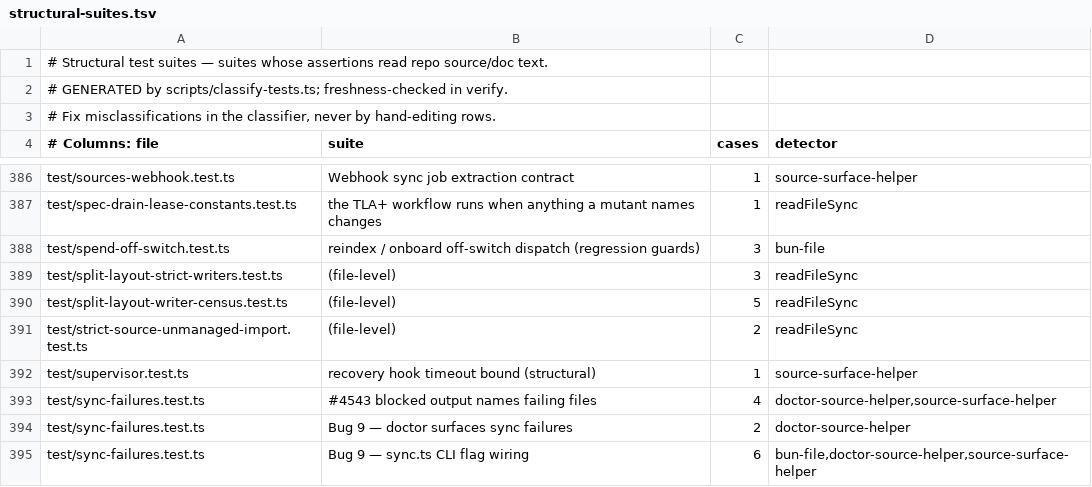
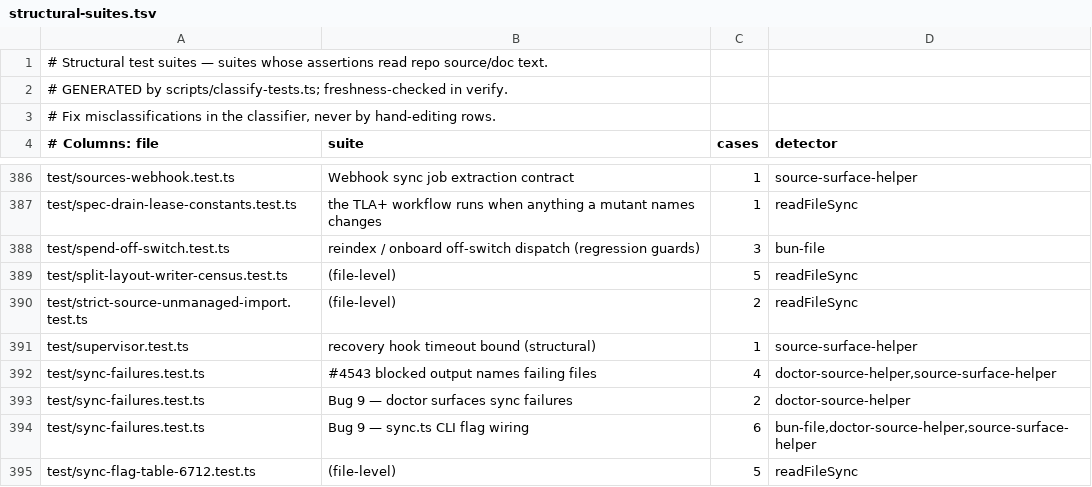
Before and after one commit to JeroenCorthout/gbrain, a TSV file: scripts/structural-suites.tsv, drawn as a sheet; only a part is shown, gaps mark what is left out; the shorter side is filled out with more unchanged rows.

Commit message:
Wave B PR 5 lane 5e: the guard's GIT_TRACE case sets its environment through withEnv (test isolation R1), and the structural manifest drops split-layout-strict-writers, which no longer reads source files
Co-authored-by: capy-ai[bot] <230910855+capy-ai[bot]@users.noreply.github.com>

```diff
--- a/scripts/structural-suites.tsv
+++ b/scripts/structural-suites.tsv
@@ -388,3 +388,2 @@ test/spec-drain-lease-constants.test.ts	the TLA+ workflow runs when anything a m
 test/spend-off-switch.test.ts	reindex / onboard off-switch dispatch (regression guards)	3	bun-file
-test/split-layout-strict-writers.test.ts	(file-level)	3	readFileSync
 test/split-layout-writer-census.test.ts	(file-level)	5	readFileSync
```
Also changed, not shown: 1 other file.
